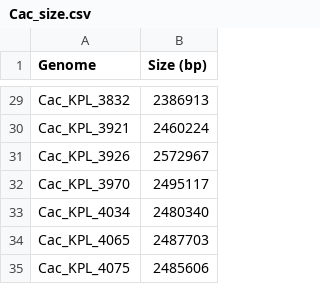
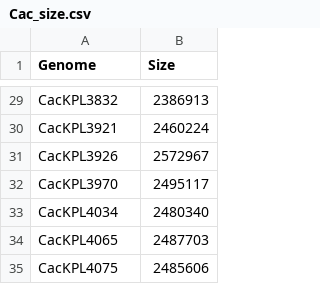
Before and after one commit to KLemonLab/CorPGA_Pangenomics, a CSV file: Cac_size.csv, drawn as a sheet; only a part is shown, gaps mark what is left out; the diff covers the shown part only; the diff names each change by its address in the sheet, - before the commit and + after, or states it on an @@ line.

```diff
--- a/Cac_size.csv
+++ b/Cac_size.csv
-B1: Size (bp)
+B1: Size
-A29 (Genome): Cac_KPL_3832
+A29 (Genome): CacKPL3832
-A30 (Genome): Cac_KPL_3921
+A30 (Genome): CacKPL3921
-A31 (Genome): Cac_KPL_3926
+A31 (Genome): CacKPL3926
-A32 (Genome): Cac_KPL_3970
+A32 (Genome): CacKPL3970
-A33 (Genome): Cac_KPL_4034
+A33 (Genome): CacKPL4034
-A34 (Genome): Cac_KPL_4065
+A34 (Genome): CacKPL4065
-A35 (Genome): Cac_KPL_4075
+A35 (Genome): CacKPL4075
```
Also changed, not shown: 27 edited cells elsewhere in this file, 2 other files.
